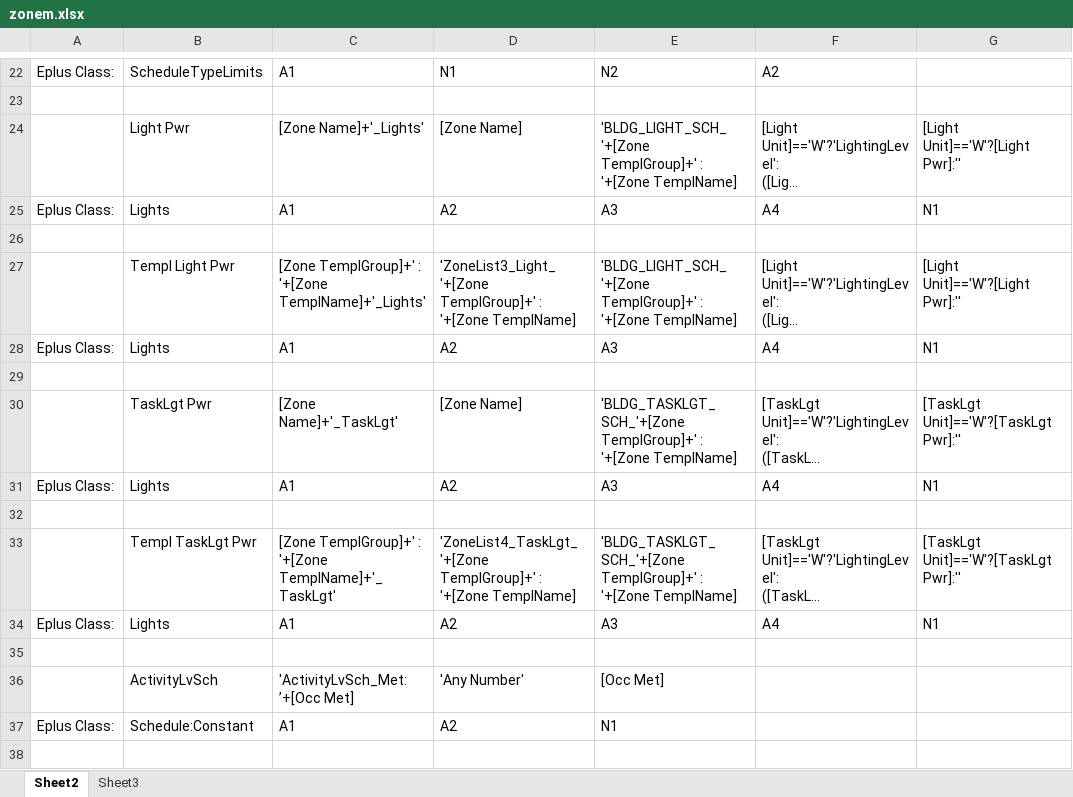
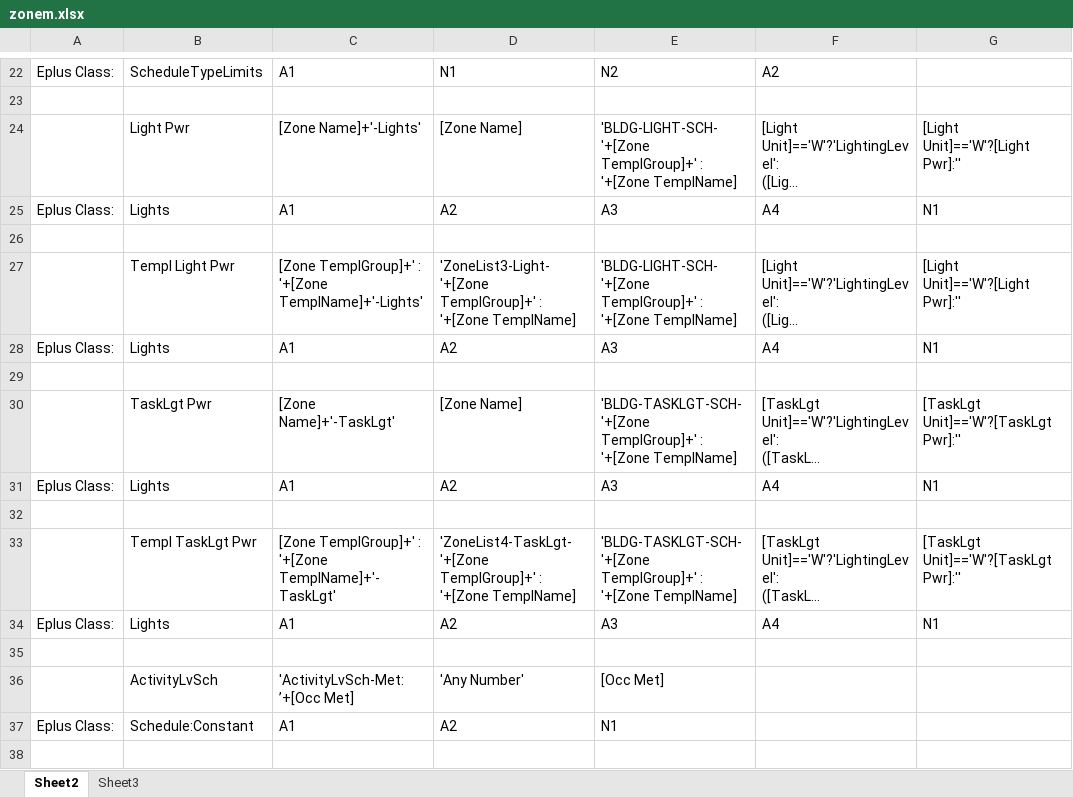
Before and after one commit to ash11tw/jsxlsx_async, an Excel workbook: zonem.xlsx, sheet Sheet2, drawn as a sheet; only a part is shown, gaps mark what is left out; long unchanged cells end in …; values as stored, in another font and other column widths than the file's, no borders; the diff covers the shown part only; the diff names each change by its address in the sheet, - before the commit and + after, or states it on an @@ line.

```diff
--- a/zonem.xlsx (sheet Sheet2)
+++ b/zonem.xlsx (sheet Sheet2)
-C24: [Zone Name]+'_Lights'
+C24: [Zone Name]+'-Lights'
-E24: 'BLDG_LIGHT_SCH_'+[Zone TemplGroup]+' :…
+E24: 'BLDG-LIGHT-SCH-'+[Zone TemplGroup]+' :…
-C27: …: '+[Zone TemplName]+'_Lights'
+C27: …: '+[Zone TemplName]+'-Lights'
-D27: 'ZoneList3_Light_'+[Zone TemplGroup]+' :…
+D27: 'ZoneList3-Light-'+[Zone TemplGroup]+' :…
-E27: 'BLDG_LIGHT_SCH_'+[Zone TemplGroup]+' :…
+E27: 'BLDG-LIGHT-SCH-'+[Zone TemplGroup]+' :…
-C30: [Zone Name]+'_TaskLgt'
+C30: [Zone Name]+'-TaskLgt'
-E30: 'BLDG_TASKLGT_SCH_'+[Zone TemplGroup]+' :…
+E30: 'BLDG-TASKLGT-SCH-'+[Zone TemplGroup]+' :…
-C33: …: '+[Zone TemplName]+'_TaskLgt'
+C33: …: '+[Zone TemplName]+'-TaskLgt'
-D33: 'ZoneList4_TaskLgt_'+[Zone TemplGroup]+' :…
+D33: 'ZoneList4-TaskLgt-'+[Zone TemplGroup]+' :…
-E33: 'BLDG_TASKLGT_SCH_'+[Zone TemplGroup]+' :…
+E33: 'BLDG-TASKLGT-SCH-'+[Zone TemplGroup]+' :…
-C36: 'ActivityLvSch_Met:’+[Occ Met]
+C36: 'ActivityLvSch-Met:’+[Occ Met]
```
Also changed, not shown: 4 added rows, 1 removed row and 89 edited cells elsewhere in this sheet, formulas that keep their value, autocad.xlsx, 1 other file.
